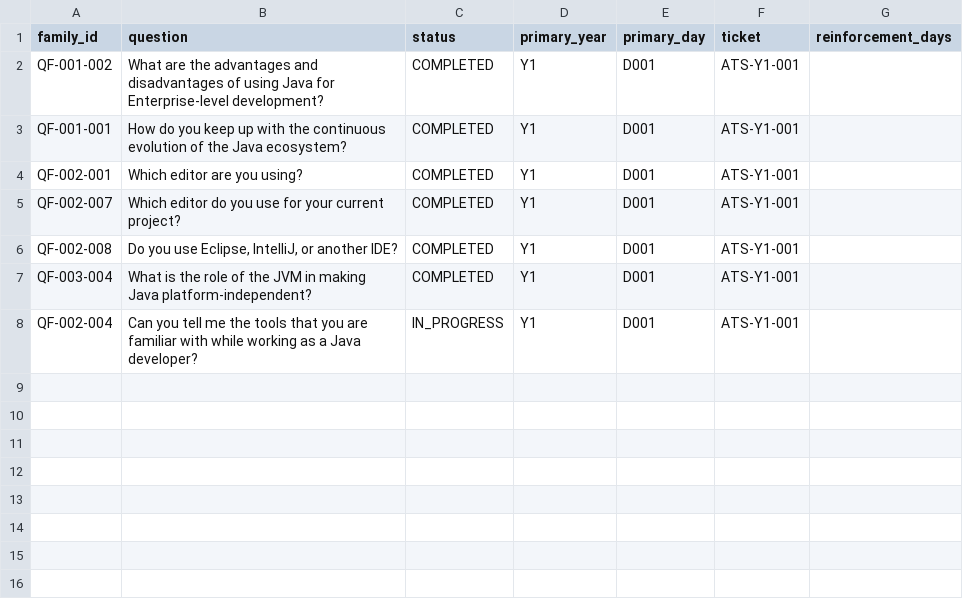
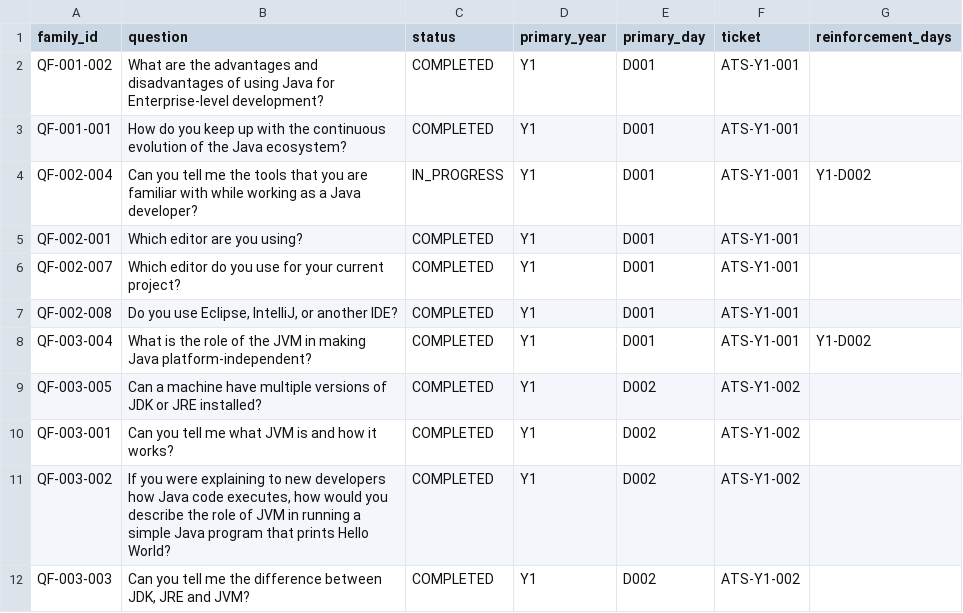
Before and after one commit to sabareeshrao/Java-Experience, a CSV file: question-coverage/question-status.csv, drawn as a sheet.

Commit message:
ATS-Y1-002 Record Day 2 question status

```diff
--- a/question-coverage/question-status.csv
+++ b/question-coverage/question-status.csv
@@ -3,2 +3,3 @@ QF-001-002,"What are the advantages and disadvantages of using Java for Enterpri
 QF-001-001,"How do you keep up with the continuous evolution of the Java ecosystem?",COMPLETED,Y1,D001,ATS-Y1-001,
+QF-002-004,"Can you tell me the tools that you are familiar with while working as a Java developer?",IN_PROGRESS,Y1,D001,ATS-Y1-001,Y1-D002
 QF-002-001,"Which editor are you using?",COMPLETED,Y1,D001,ATS-Y1-001,
@@ -6,3 +7,6 @@ QF-002-007,"Which editor do you use for your current project?",COMPLETED,Y1,D001
 QF-002-008,"Do you use Eclipse, IntelliJ, or another IDE?",COMPLETED,Y1,D001,ATS-Y1-001,
-QF-003-004,"What is the role of the JVM in making Java platform-independent?",COMPLETED,Y1,D001,ATS-Y1-001,
-QF-002-004,"Can you tell me the tools that you are familiar with while working as a Java developer?",IN_PROGRESS,Y1,D001,ATS-Y1-001,
+QF-003-004,"What is the role of the JVM in making Java platform-independent?",COMPLETED,Y1,D001,ATS-Y1-001,Y1-D002
+QF-003-005,"Can a machine have multiple versions of JDK or JRE installed?",COMPLETED,Y1,D002,ATS-Y1-002,
+QF-003-001,"Can you tell me what JVM is and how it works?",COMPLETED,Y1,D002,ATS-Y1-002,
+QF-003-002,"If you were explaining to new developers how Java code executes, how would you describe the role of JVM in running a simple Java program that prints Hello World?",COMPLETED,Y1,D002,ATS-Y1-002,
+QF-003-003,"Can you tell me the difference between JDK, JRE and JVM?",COMPLETED,Y1,D002,ATS-Y1-002,
```
